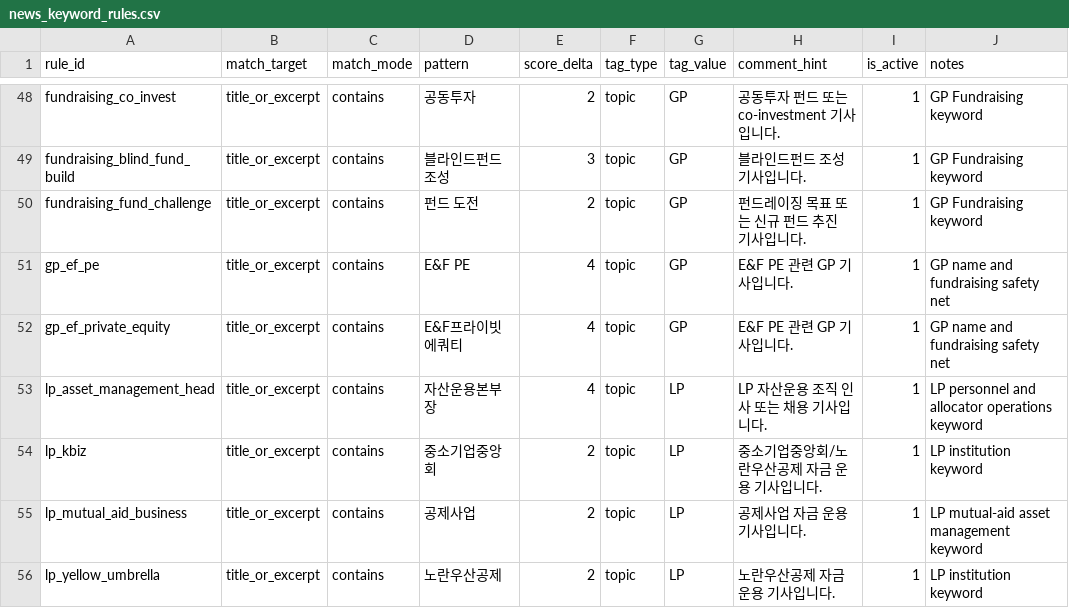
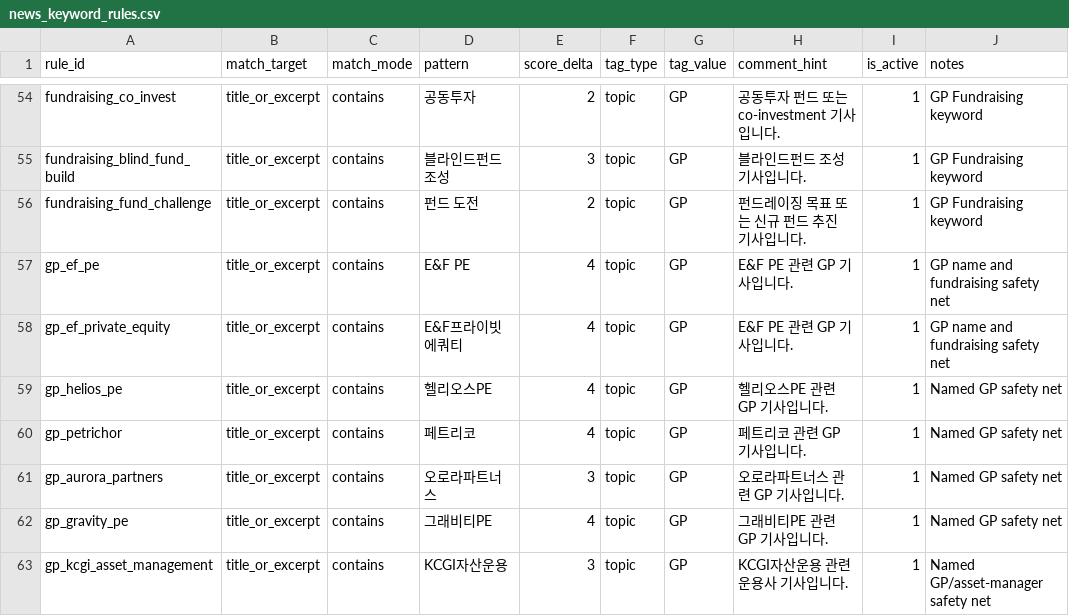
Before and after one commit to pkkong/korea-pef-db, a CSV file: services/newsletter/data/news_keyword_rules.csv, drawn as a sheet; only a part is shown, gaps mark what is left out; the shorter side is filled out with more unchanged rows; the diff covers the shown part only.

```diff
--- a/services/newsletter/data/news_keyword_rules.csv
+++ b/services/newsletter/data/news_keyword_rules.csv
@@ -52 +58,6 @@ gp_ef_pe,title_or_excerpt,contains,E&F PE,4,topic,GP,E&F PE 관련 GP 기사입
 gp_ef_private_equity,title_or_excerpt,contains,E&F프라이빗에쿼티,4,topic,GP,E&F PE 관련 GP 기사입니다.,1,GP name and fundraising safety net
+gp_helios_pe,title_or_excerpt,contains,헬리오스PE,4,topic,GP,헬리오스PE 관련 GP 기사입니다.,1,Named GP safety net
+gp_petrichor,title_or_excerpt,contains,페트리코,4,topic,GP,페트리코 관련 GP 기사입니다.,1,Named GP safety net
+gp_aurora_partners,title_or_excerpt,contains,오로라파트너스,3,topic,GP,오로라파트너스 관련 GP 기사입니다.,1,Named GP safety net
+gp_gravity_pe,title_or_excerpt,contains,그래비티PE,4,topic,GP,그래비티PE 관련 GP 기사입니다.,1,Named GP safety net
+gp_kcgi_asset_management,title_or_excerpt,contains,KCGI자산운용,3,topic,GP,KCGI자산운용 관련 운용사 기사입니다.,1,Named GP/asset-manager safety net
```
Also changed, not shown: 11 added rows elsewhere in this file, services/newsletter/data/news_sources.csv, 5 other files.
